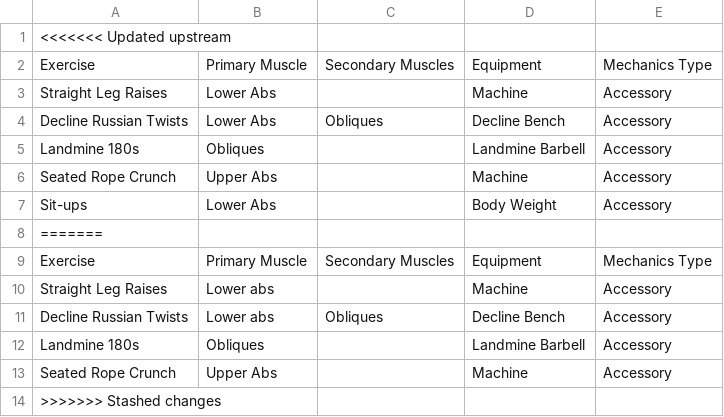
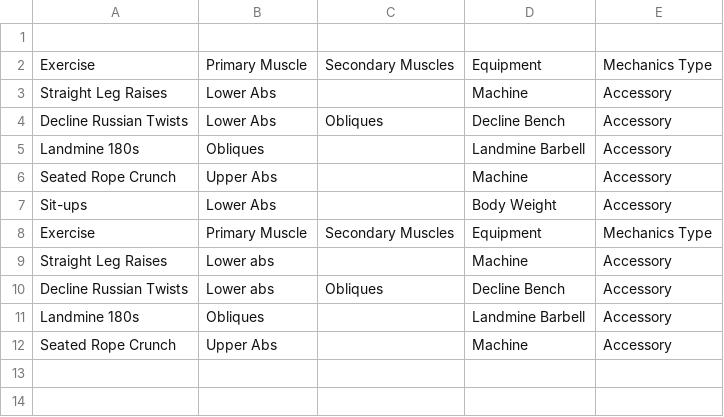
Before and after one commit to CampfireBros/Fitness-Tracker, a CSV file: DBScripts/data/Abdominal.csv, drawn as a sheet.

Commit message:
Fixed Abdominals

```diff
--- a/DBScripts/data/Abdominal.csv
+++ b/DBScripts/data/Abdominal.csv
@@ -1,2 +1,2 @@
-<<<<<<< Updated upstream
+
 Exercise,Primary Muscle,Secondary Muscles,Equipment ,Mechanics Type
@@ -7,3 +7,2 @@ Seated Rope Crunch,Upper Abs,,Machine,Accessory
 Sit-ups,Lower Abs,,Body Weight,Accessory
-=======
 Exercise,Primary Muscle,Secondary Muscles,Equipment,Mechanics Type
@@ -13,2 +12 @@ Landmine 180s,Obliques,,Landmine Barbell,Accessory
 Seated Rope Crunch,Upper Abs,,Machine,Accessory
->>>>>>> Stashed changes
```
